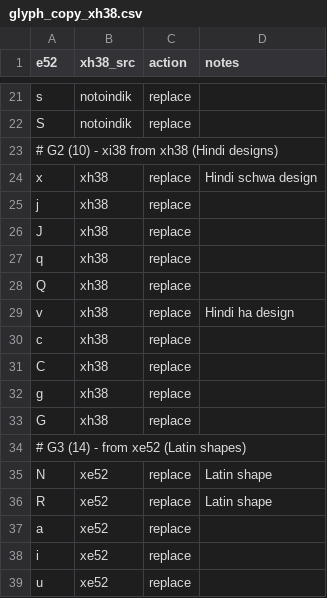
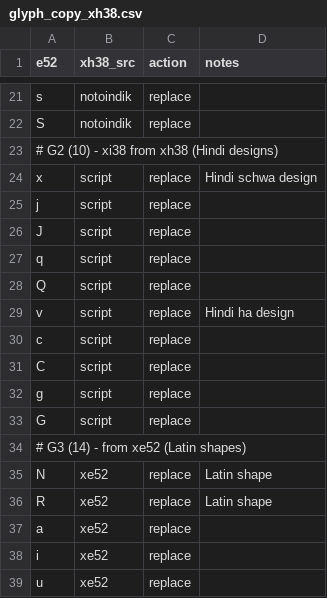
Before and after one commit to zawa8/pff, a CSV file: scripts/xi52py/glyph_copy/glyph_copy_xh38.csv, drawn as a sheet; only a part is shown, gaps mark what is left out.

Commit message:
refactor: sfdsrc direct read, drop step0, 19->18 steps
- Delete step0_copy_sources.py (no more sfdsrc->sfd copy)
- main.py: remove src phase, 19->18 steps
- build_asc_fonts.py: read sfdsrc/ directly
  - ENGLISH_52 = sfdsrc/xe52/xe52asc.sfd
  - SFDSRC_XI38 = sfdsrc/xi38/ (per-script)
  - Remove ENGLISH_38, XH38_SOURCE
  - ctx['script'] = per-script source (was ctx['xh38'])
  - apply_source: 'xh38' -> 'script'
- glyph_copy_xh38.csv: x j J q Q v c C g G -> 'script'
- Delete xe38asc.sfd target (English only xi52)
- workflow: --only 14..19 -> 13..18
- pipeline_design.md will be updated in separate PR

```diff
--- a/scripts/xi52py/glyph_copy/glyph_copy_xh38.csv
+++ b/scripts/xi52py/glyph_copy/glyph_copy_xh38.csv
@@ -23,12 +23,12 @@ S,notoindik,replace,
 # G2 (10) - xi38 from xh38 (Hindi designs)
-x,xh38,replace,Hindi schwa design
-j,xh38,replace,
-J,xh38,replace,
-q,xh38,replace,
-Q,xh38,replace,
-v,xh38,replace,Hindi ha design
-c,xh38,replace,
-C,xh38,replace,
-g,xh38,replace,
-G,xh38,replace,
+x,script,replace,Hindi schwa design
+j,script,replace,
+J,script,replace,
+q,script,replace,
+Q,script,replace,
+v,script,replace,Hindi ha design
+c,script,replace,
+C,script,replace,
+g,script,replace,
+G,script,replace,
 # G3 (14) - from xe52 (Latin shapes)
```
Also changed, not shown: 5 other files.
